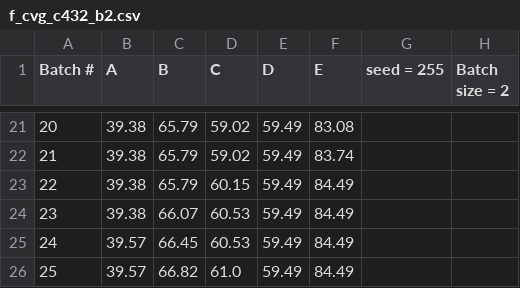
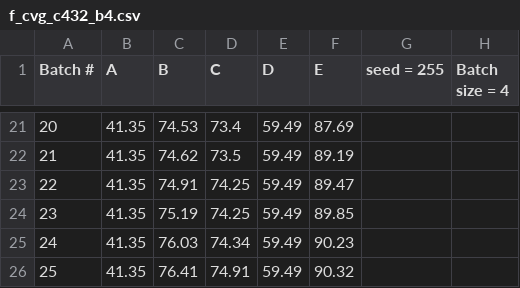
Before and after one commit to fpamadeo/ECE464_P2, a CSV file: P2submission/Question_2/f_cvg_c432_b4.csv (was P2submission/Question_2/f_cvg_c432_b2.csv), drawn as a sheet; only a part is shown, gaps mark what is left out; the diff covers the shown part only.

```diff
--- a/P2submission/Question_2/f_cvg_c432_b2.csv
+++ b/P2submission/Question_2/f_cvg_c432_b4.csv
@@ -1 +1 @@
-Batch #, A, B, C, D, E, seed = 255, Batch size = 2
+Batch #, A, B, C, D, E, seed = 255, Batch size = 4
@@ -21,6 +21,6 @@ Batch #, A, B, C, D, E, seed = 255, Batch size = 2
-20, 39.38, 65.79, 59.02, 59.49, 83.08
-21, 39.38, 65.79, 59.02, 59.49, 83.74
-22, 39.38, 65.79, 60.15, 59.49, 84.49
-23, 39.38, 66.07, 60.53, 59.49, 84.49
-24, 39.57, 66.45, 60.53, 59.49, 84.49
-25, 39.57, 66.82, 61.0, 59.49, 84.49
+20, 41.35, 74.53, 73.4, 59.49, 87.69
+21, 41.35, 74.62, 73.5, 59.49, 89.19
+22, 41.35, 74.91, 74.25, 59.49, 89.47
+23, 41.35, 75.19, 74.25, 59.49, 89.85
+24, 41.35, 76.03, 74.34, 59.49, 90.23
+25, 41.35, 76.41, 74.91, 59.49, 90.32
```
Also changed, not shown: 9 added rows, 9 removed rows and 14 edited cells elsewhere in this file.
